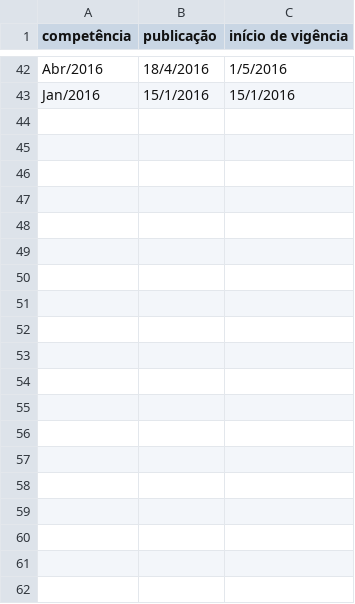
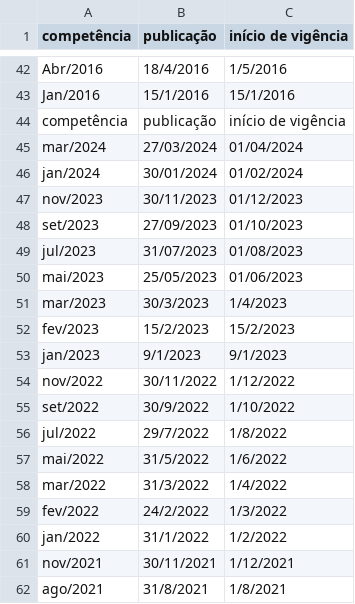
Before and after one commit to Pedro-Jonas/WebCrawler, a CSV file: downloads/padrao_TISS/task2/historico.csv, drawn as a sheet; only a part is shown, gaps mark what is left out; the diff covers the shown part only; the diff names each change by its address in the sheet, - before the commit and + after, or states it on an @@ line.

Commit message:
feat: task3

```diff
--- a/downloads/padrao_TISS/task2/historico.csv
+++ b/downloads/padrao_TISS/task2/historico.csv
+row 44: competência | publicação | início de vigência
+row 45: mar/2024 | 27/03/2024 | 01/04/2024
+row 46: jan/2024 | 30/01/2024 | 01/02/2024
+row 47: nov/2023 | 30/11/2023 | 01/12/2023
+row 48: set/2023 | 27/09/2023 | 01/10/2023
+row 49: jul/2023 | 31/07/2023 | 01/08/2023
+row 50: mai/2023 | 25/05/2023 | 01/06/2023
+row 51: mar/2023 | 30/3/2023 | 1/4/2023
+row 52: fev/2023 | 15/2/2023 | 15/2/2023
+row 53: jan/2023 | 9/1/2023 | 9/1/2023
+row 54: nov/2022 | 30/11/2022 | 1/12/2022
+row 55: set/2022 | 30/9/2022 | 1/10/2022
+row 56: jul/2022 | 29/7/2022 | 1/8/2022
+row 57: mai/2022 | 31/5/2022 | 1/6/2022
+row 58: mar/2022 | 31/3/2022 | 1/4/2022
+row 59: fev/2022 | 24/2/2022 | 1/3/2022
+row 60: jan/2022 | 31/1/2022 | 1/2/2022
+row 61: nov/2021 | 30/11/2021 | 1/12/2021
+row 62: ago/2021 | 31/8/2021 | 1/8/2021
```
Also changed, not shown: 24 added rows elsewhere in this file, 3 other files.
